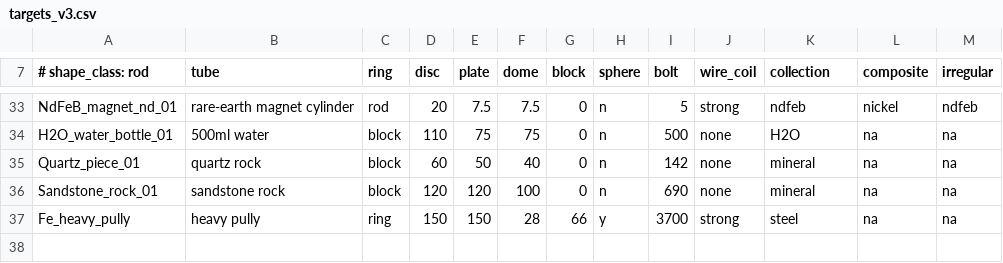
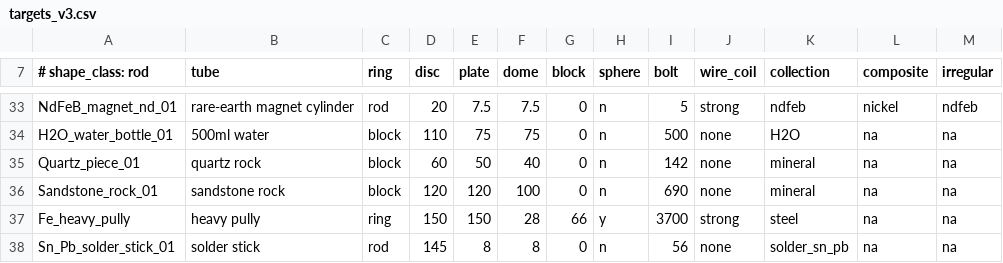
Before and after one commit to MarkMakies/PIMD, a CSV file: src/data/targets/targets_v3.csv, drawn as a sheet; only a part is shown, gaps mark what is left out.

Commit message:
pimd_classviz v1.51-v1.53: Analysis Trigger Levels gauges + stale-air-reference fix
Trigger Levels column on the Analysis tab (v1.51): Settle / Detect / Amp / SNR
bar gauges with draggable threshold markers bound to the Training spinboxes, so
the auto-detect levels can be set against the live signal instead of guessed at
and then debugged by running a cycle. Shares the Family Plane's gauge dock via
_build_gauge_column / _set_gauge rather than cloning it.

FIX (v1.52): the Detect gauge read ~10 mV in clean air and crept higher against
a Detect of 0.5 mV that has always worked. _sig_finish_air_trail() never cleared
_sig_air_ref, so a normal cycle completion left the reference ageing into the
next air_lead, and v1.51 then displayed it every redraw regardless of phase. At
the ~50 µV/s of DESIGN §17.2/§17.10 that puts 10 mV at a ~200 s old reference --
a display fault, not a detector change; the placement gate always ran against a
fresh lock. The reference now dies with its cycle, the gauge shows dev-from-air
only in the two phases the state machine gates on it and air wander otherwise,
and a fifth Air age gauge marks the drift budget (Detect / 0.05 mV/s).
Bench-confirmed: clean air now reads 0.2-0.3 mV steady, pack at 21.59 V.

v1.53: auto-connect and run the remembered profile at launch (bench-confirmed),
8 px gauge row spacing, readout moved under the row label to widen the bars, and
bool() around an np.isfinite() result that was producing thousands of
DeprecationWarnings per session through setVisible().

Registry: Sn_Pb_solder_stick_01 added to targets_v3.csv, mass weighed at 56 g.

Flagged, not changed: _sig_train_ingest() detects target removal by the same
magnitude test against the leading-air reference, which §17.10 measured as
unable to work under drift ("removing the object makes |Δ| go up"). Predates
v1.51; the Air age gauge is the instrument for judging whether it bites.

```diff
--- a/src/data/targets/targets_v3.csv
+++ b/src/data/targets/targets_v3.csv
@@ -37 +37,2 @@ Sandstone_rock_01,sandstone rock,block,120,120,100,0,n,690,none,mineral,na,na
 Fe_heavy_pully,heavy pully,ring,150,150,28,66,y,3700,strong,steel,na,na
+Sn_Pb_solder_stick_01,solder stick,rod,145,8,8,0,n,56,none,solder_sn_pb,na,na
```
Also changed, not shown: 2 other files.
